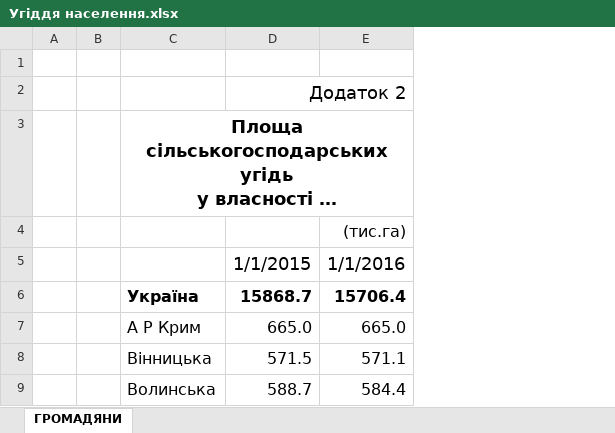
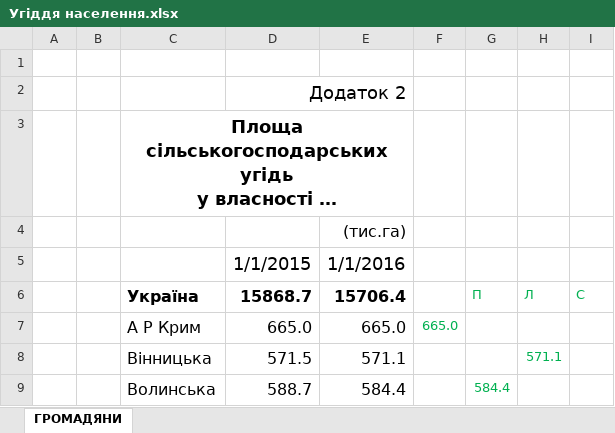
Before and after one commit to keenethics/agropoll, an Excel workbook: private/answer/Угіддя населення.xlsx, sheet ГРОМАДЯНИ, drawn as a sheet; only a part is shown; long unchanged cells end in …; values as stored, in another font and other column widths than the file's, no borders; the diff names each change by its address in the sheet, - before the commit and + after, or states it on an @@ line.

```diff
--- a/private/answer/Угіддя населення.xlsx (sheet ГРОМАДЯНИ)
+++ b/private/answer/Угіддя населення.xlsx (sheet ГРОМАДЯНИ)
+column F, row 7: 665.0
+column G, rows 6-9: П |  |  | 584.4
+column H, rows 6-8: Л |  | 571.1
+column I, row 6: С
```
Also changed, not shown: 5 other files.
